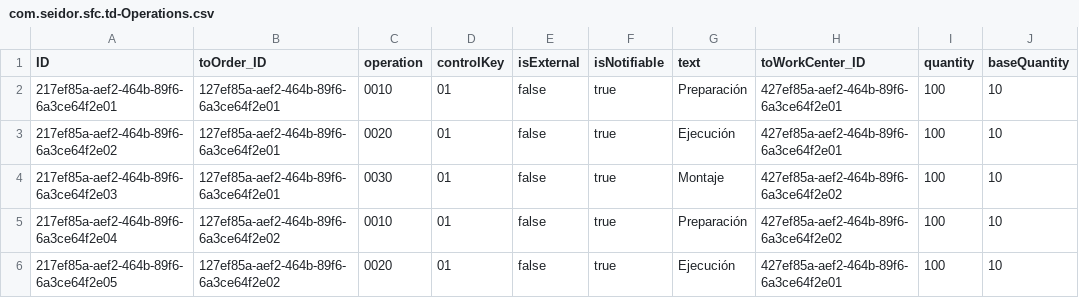
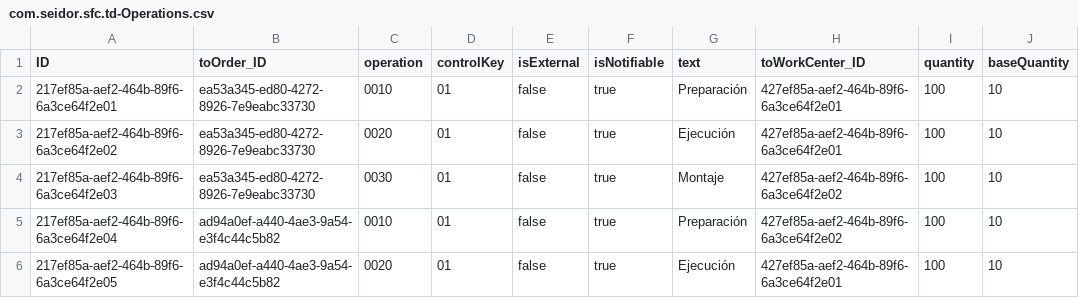
Before and after one commit to dongtianxiaozi/cap_filterfacets_test, a CSV file: db/data/com.seidor.sfc.td-Operations.csv, drawn as a sheet; only a part is shown; the diff names each change by its address in the sheet, - before the commit and + after, or states it on an @@ line.

```diff
--- a/db/data/com.seidor.sfc.td-Operations.csv
+++ b/db/data/com.seidor.sfc.td-Operations.csv
-B2:B4 (toOrder_ID): 127ef85a-aef2-464b-89f6-6a3ce64f2e01
+B2:B4 (toOrder_ID): ea53a345-ed80-4272-8926-7e9eabc33730
-B5:B6 (toOrder_ID): 127ef85a-aef2-464b-89f6-6a3ce64f2e02
+B5:B6 (toOrder_ID): ad94a0ef-a440-4ae3-9a54-e3f4c44c5b82
```
Also changed, not shown: db/data/com.seidor.sfc.md-Users.csv, db/data/com.seidor.sfc.td-Orders.csv.
